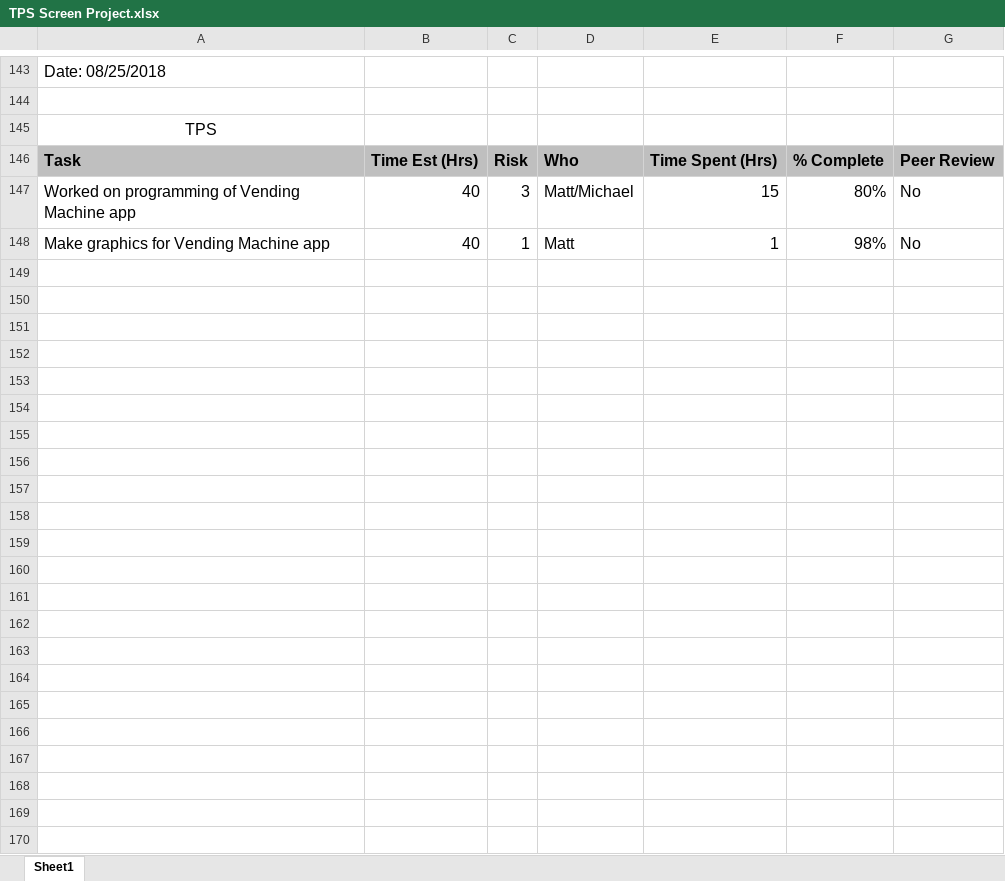
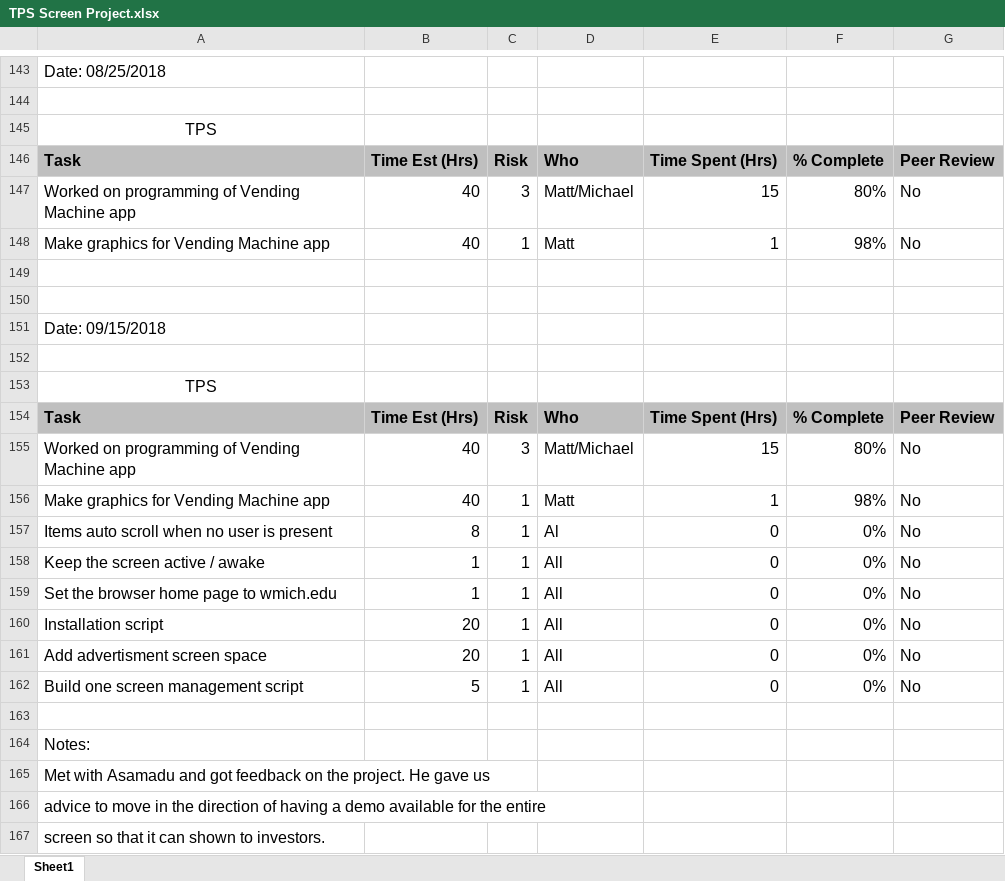
Before and after one commit to jkubath/TouchscreenInterface, an Excel workbook: TPS Screen Project.xlsx, sheet Sheet1, drawn as a sheet; only a part is shown, gaps mark what is left out; values as stored, in another font and other column widths than the file's, no borders; the diff names each change by its address in the sheet, - before the commit and + after, or states it on an @@ line.

Commit message:
TPS Update

```diff
--- a/TPS Screen Project.xlsx (sheet Sheet1)
+++ b/TPS Screen Project.xlsx (sheet Sheet1)
+row 149: (empty)
+row 150: (empty)
+row 151: Date: 09/15/2018
+row 152: (empty)
+row 153: TPS
+row 154: Task | Time Est (Hrs) | Risk | Who | Time Spent (Hrs) | % Complete | Peer Review
+row 155: Worked on programming of Vending Machine app | 40 | 3 | Matt/Michael | 15 | 80% | No
+row 156: Make graphics for Vending Machine app | 40 | 1 | Matt | 1 | 98% | No
+row 157: Items auto scroll when no user is present | 8 | 1 | Al | 0 | 0% | No
+row 158: Keep the screen active / awake | 1 | 1 | All | 0 | 0% | No
+row 159: Set the browser home page to wmich.edu | 1 | 1 | All | 0 | 0% | No
+row 160: Installation script | 20 | 1 | All | 0 | 0% | No
+row 161: Add advertisment screen space | 20 | 1 | All | 0 | 0% | No
+row 162: Build one screen management script | 5 | 1 | All | 0 | 0% | No
+row 163: (empty)
+row 164: Notes:
+row 165: Met with Asamadu and got feedback on the project. He gave us
+row 166: advice to move in the direction of having a demo available for the entire
+row 167: screen so that it can shown to investors.
```
